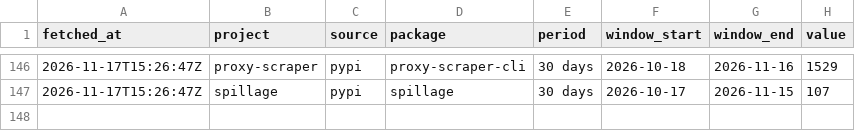
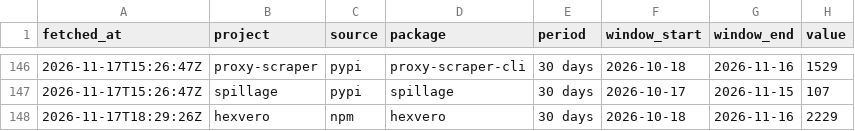
Before and after one commit to maximilianfeix/maximilianfeix, a CSV file: data/downloads.csv, drawn as a sheet; only a part is shown, gaps mark what is left out.

```diff
--- a/data/downloads.csv
+++ b/data/downloads.csv
@@ -147 +147,2 @@ fetched_at,project,source,package,period,window_start,window_end,value
 2026-11-17T15:26:47Z,spillage,pypi,spillage,30 days,2026-10-17,2026-11-15,107
+2026-11-17T18:29:26Z,hexvero,npm,hexvero,30 days,2026-10-18,2026-11-16,2229
```
Also changed, not shown: 3 other files.
